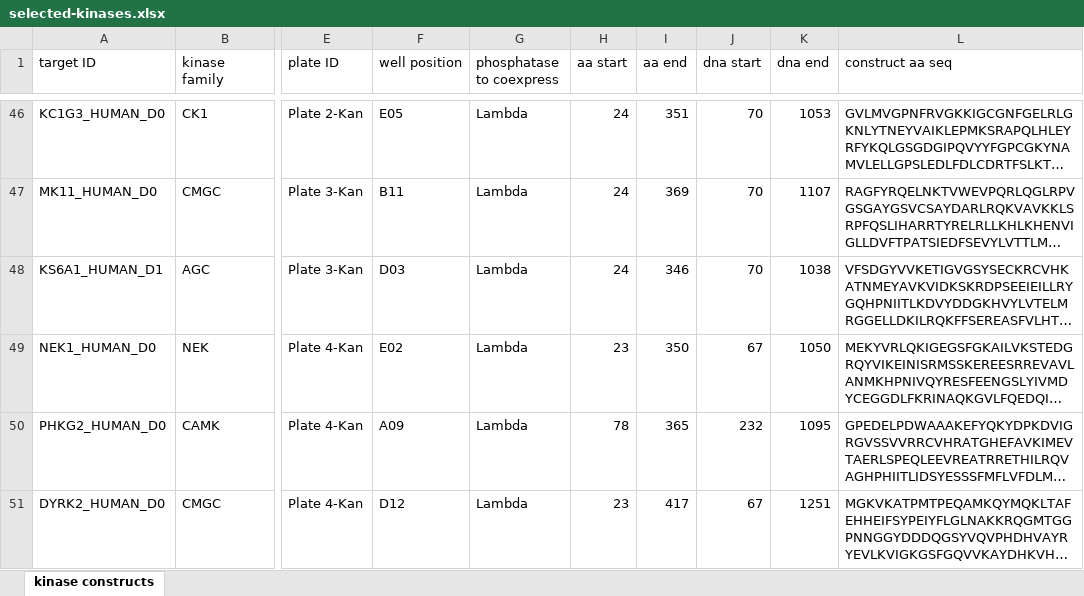
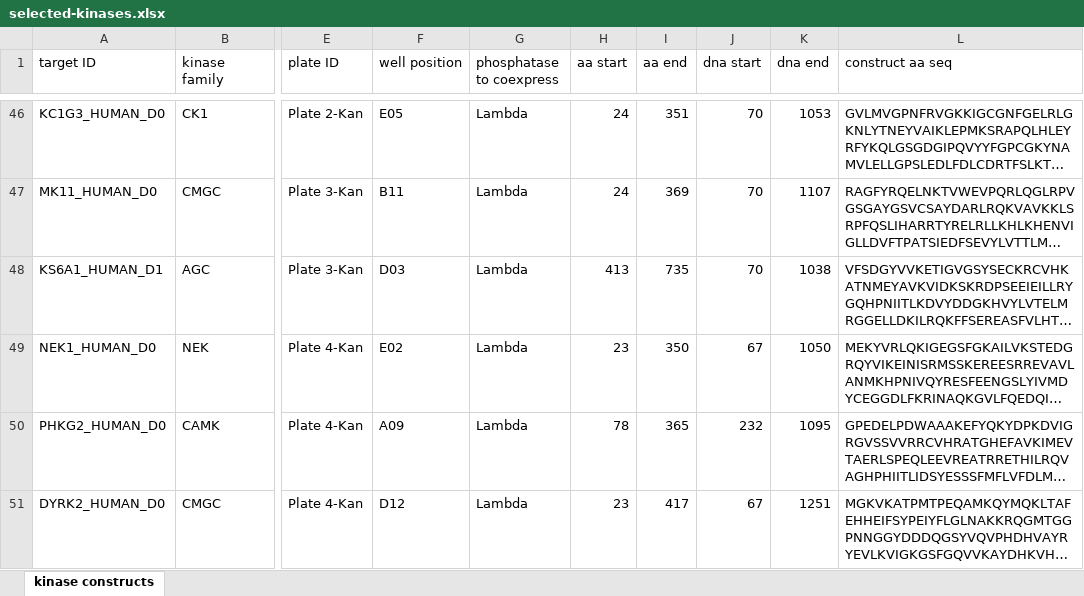
Before and after one commit to choderalab/kinase-ecoli-expression-panel, an Excel workbook: 96-kinase/selected-kinases.xlsx, sheet kinase constructs, drawn as a sheet; only a part is shown, gaps mark what is left out; long unchanged cells end in …; values as stored, in another font and other column widths than the file's, no borders; the diff names each change by its address in the sheet, - before the commit and + after, or states it on an @@ line.

Commit message:
adding some new files and fixing an error in the selected-kinases spreadsheet

```diff
--- a/96-kinase/selected-kinases.xlsx (sheet kinase constructs)
+++ b/96-kinase/selected-kinases.xlsx (sheet kinase constructs)
-H48 (aa start): 24
+H48 (aa start): 413
-I48 (aa end): 346
+I48 (aa end): 735
```
Also changed, not shown: expression-constructs/addgene_hip_sgc/selected-kinases.xlsx, 10 other files.
